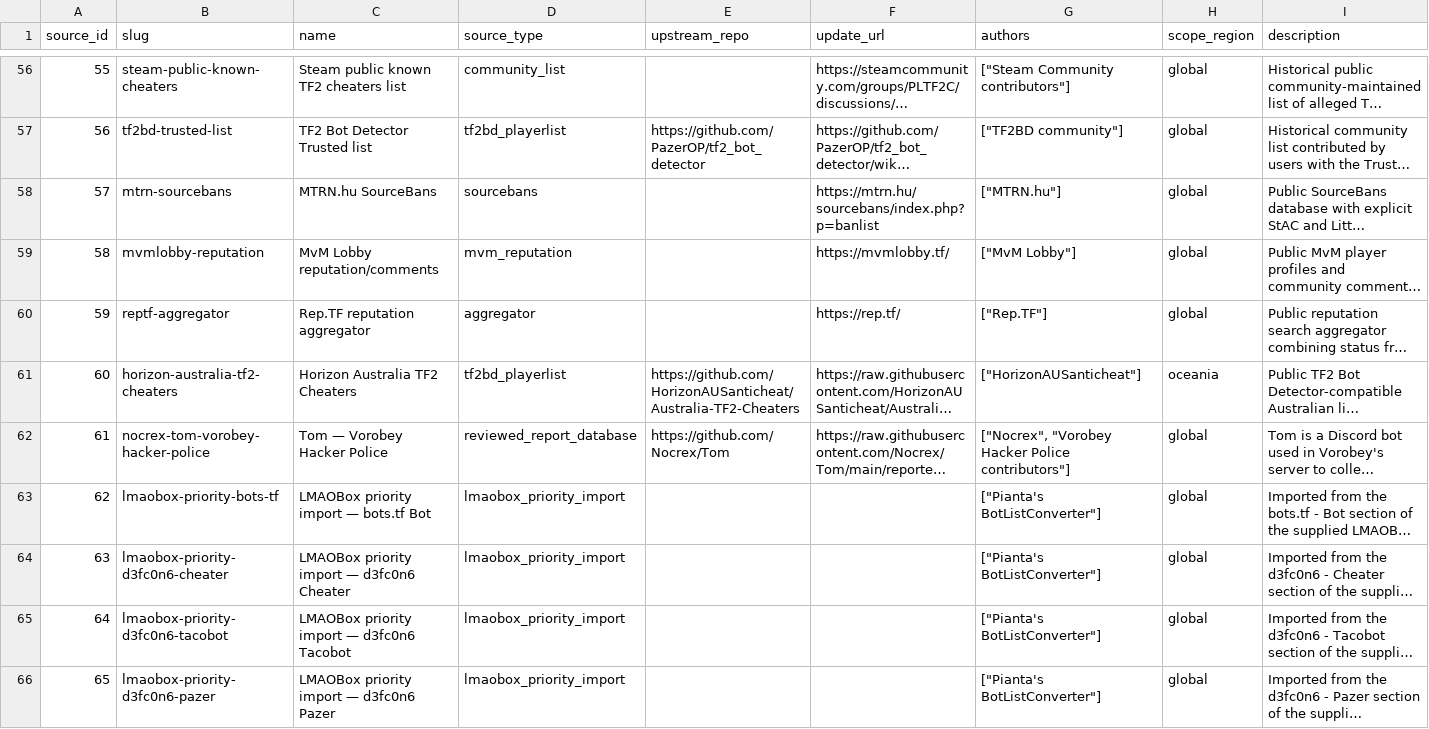
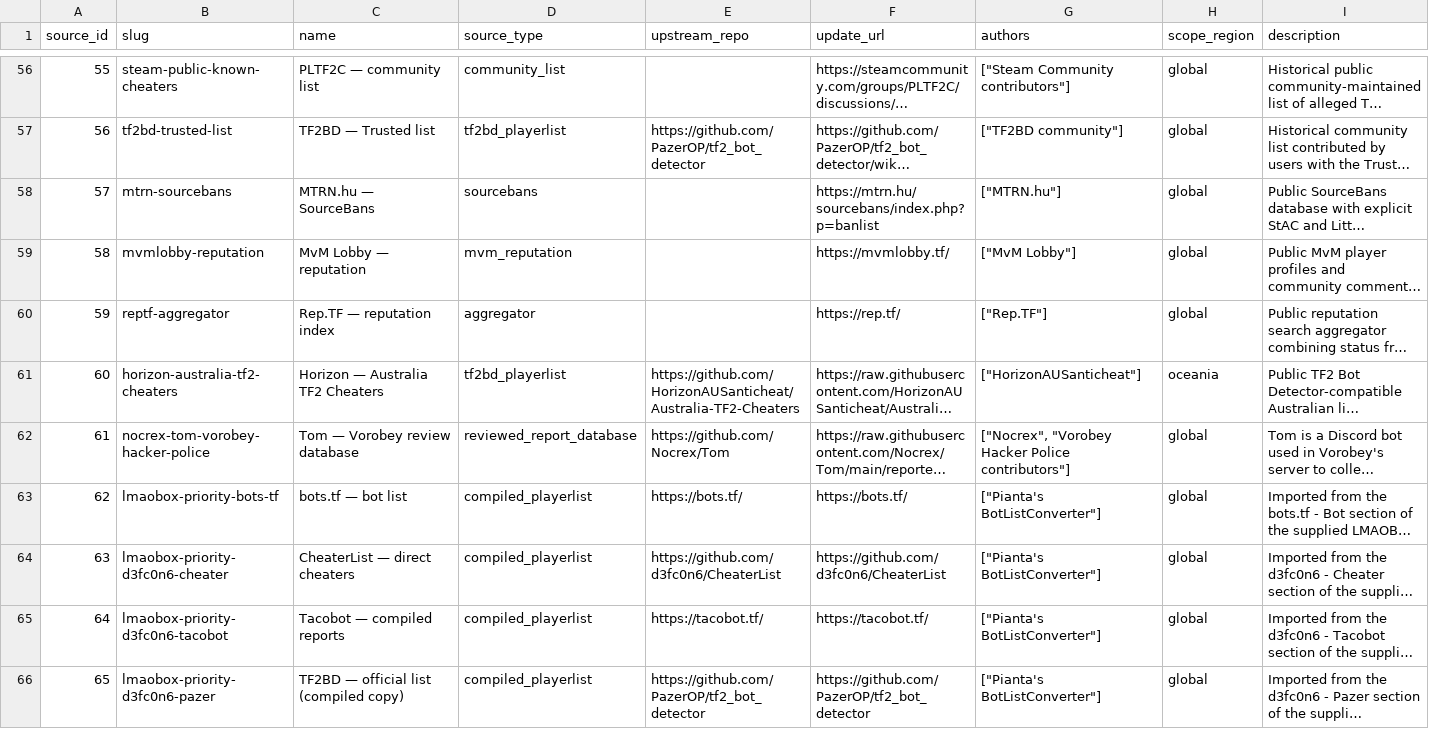
Before and after one commit to UnusualHatter/TF2-Sentinel, a CSV file: data/normalized/sources.csv, drawn as a sheet; only a part is shown, gaps mark what is left out; long unchanged cells end in …; the diff covers the shown part only; the diff names each change by its address in the sheet, - before the commit and + after, or states it on an @@ line.

Commit message:
Release TF2 Sentinel database and site overhaul
Rename the project to TF2 Sentinel, rebuild the GitHub Pages viewer, normalize source display, improve search performance and layout, add Sentinel branding, expand public TF2 data sources, update confidence scoring, and clean up the public repository structure.

```diff
--- a/data/normalized/sources.csv
+++ b/data/normalized/sources.csv
-C56 (name): Steam public known TF2 cheaters list
+C56 (name): PLTF2C — community list
-C57 (name): TF2 Bot Detector Trusted list
+C57 (name): TF2BD — Trusted list
-C58 (name): MTRN.hu SourceBans
+C58 (name): MTRN.hu — SourceBans
-C59 (name): MvM Lobby reputation/comments
+C59 (name): MvM Lobby — reputation
-C60 (name): Rep.TF reputation aggregator
+C60 (name): Rep.TF — reputation index
-C61 (name): Horizon Australia TF2 Cheaters
+C61 (name): Horizon — Australia TF2 Cheaters
-C62 (name): Tom — Vorobey Hacker Police
+C62 (name): Tom — Vorobey review database
-C63 (name): LMAOBox priority import — bots.tf Bot
+C63 (name): bots.tf — bot list
-D63:D66 (source_type): lmaobox_priority_import
+D63:D66 (source_type): compiled_playerlist
-E63 (upstream_repo): (empty)
+E63 (upstream_repo): https://bots.tf/
-F63 (update_url): (empty)
+F63 (update_url): https://bots.tf/
-C64 (name): LMAOBox priority import — d3fc0n6 Cheater
+C64 (name): CheaterList — direct cheaters
-E64 (upstream_repo): (empty)
+E64 (upstream_repo): https://github.com/d3fc0n6/CheaterList
-F64 (update_url): (empty)
+F64 (update_url): https://github.com/d3fc0n6/CheaterList
-C65 (name): LMAOBox priority import — d3fc0n6 Tacobot
+C65 (name): Tacobot — compiled reports
-E65 (upstream_repo): (empty)
+E65 (upstream_repo): https://tacobot.tf/
-F65 (update_url): (empty)
+F65 (update_url): https://tacobot.tf/
-C66 (name): LMAOBox priority import — d3fc0n6 Pazer
+C66 (name): TF2BD — official list (compiled copy)
-E66 (upstream_repo): (empty)
+E66 (upstream_repo): https://github.com/PazerOP/tf2_bot_detector
-F66 (update_url): (empty)
+F66 (update_url): https://github.com/PazerOP/tf2_bot_detector
```
Also changed, not shown: 8 added rows and 74 edited cells elsewhere in this file, data/normalized/aliases.csv, data/normalized/source_profiles.csv, 52 other files.
